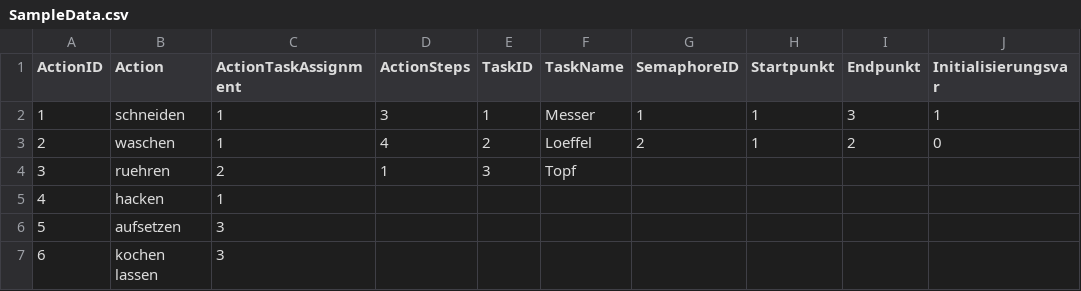
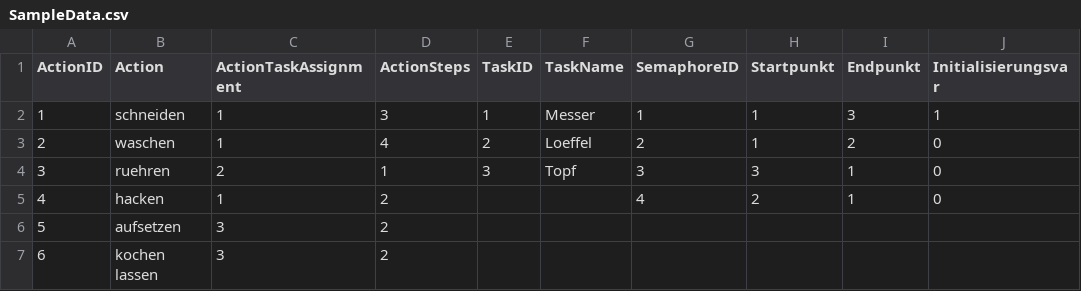
Before and after one commit to DHBW-INF2020/Echtzeitsysteme_MT_KG_MH, a CSV file: SampleData.csv, drawn as a sheet; only a part is shown; the diff names each change by its address in the sheet, - before the commit and + after, or states it on an @@ line.

Commit message:
ADD: further sample data

```diff
--- a/SampleData.csv
+++ b/SampleData.csv
-G4 (SemaphoreID): (empty)
+G4 (SemaphoreID): 3
-H4 (Startpunkt): (empty)
+H4 (Startpunkt): 3
-I4:I5 (Endpunkt): (empty)
+I4:I5 (Endpunkt): 1
-J4:J5 (Initialisierungsvar): (empty)
+J4:J5 (Initialisierungsvar): 0
-D5:D7 (ActionSteps): (empty)
+D5:D7 (ActionSteps): 2
-G5 (SemaphoreID): (empty)
+G5 (SemaphoreID): 4
-H5 (Startpunkt): (empty)
+H5 (Startpunkt): 2
```
